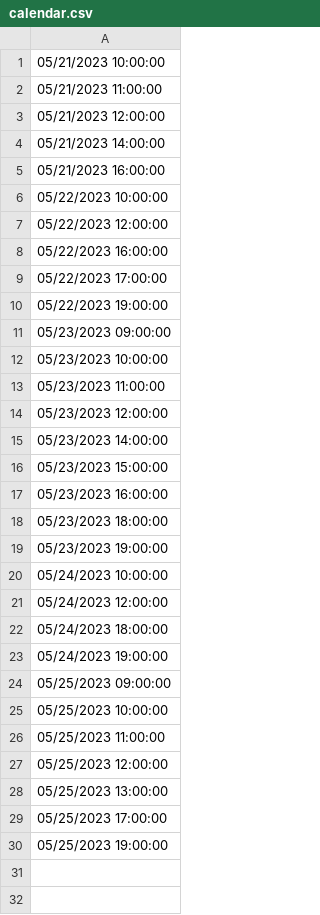
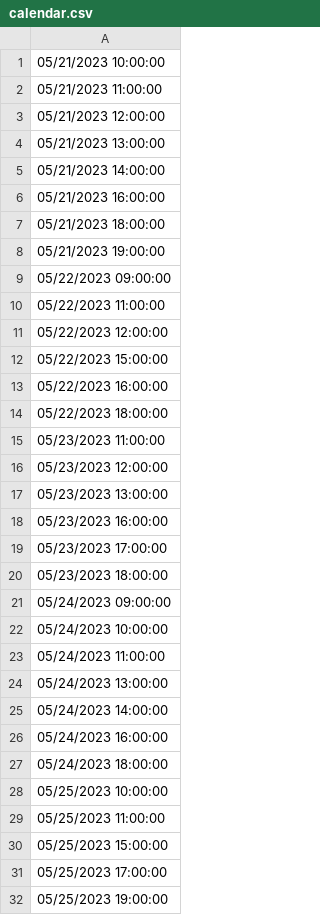
Before and after one commit to pploszczyca/Car-Detailing, a CSV file: backend/Car-Detailing-Backend/Data/data_files/calendar.csv, drawn as a sheet.

Commit message:
Calendar generation version 2.0

```diff
--- a/backend/Car-Detailing-Backend/Data/data_files/calendar.csv
+++ b/backend/Car-Detailing-Backend/Data/data_files/calendar.csv
@@ -3,27 +3,29 @@
 05/21/2023 12:00:00
+05/21/2023 13:00:00
 05/21/2023 14:00:00
 05/21/2023 16:00:00
-05/22/2023 10:00:00
+05/21/2023 18:00:00
+05/21/2023 19:00:00
+05/22/2023 09:00:00
+05/22/2023 11:00:00
 05/22/2023 12:00:00
+05/22/2023 15:00:00
 05/22/2023 16:00:00
-05/22/2023 17:00:00
-05/22/2023 19:00:00
-05/23/2023 09:00:00
-05/23/2023 10:00:00
+05/22/2023 18:00:00
 05/23/2023 11:00:00
 05/23/2023 12:00:00
-05/23/2023 14:00:00
-05/23/2023 15:00:00
+05/23/2023 13:00:00
 05/23/2023 16:00:00
+05/23/2023 17:00:00
 05/23/2023 18:00:00
-05/23/2023 19:00:00
+05/24/2023 09:00:00
 05/24/2023 10:00:00
-05/24/2023 12:00:00
+05/24/2023 11:00:00
+05/24/2023 13:00:00
+05/24/2023 14:00:00
+05/24/2023 16:00:00
 05/24/2023 18:00:00
-05/24/2023 19:00:00
-05/25/2023 09:00:00
 05/25/2023 10:00:00
 05/25/2023 11:00:00
-05/25/2023 12:00:00
-05/25/2023 13:00:00
+05/25/2023 15:00:00
 05/25/2023 17:00:00
```
Also changed, not shown: 6 other files.
